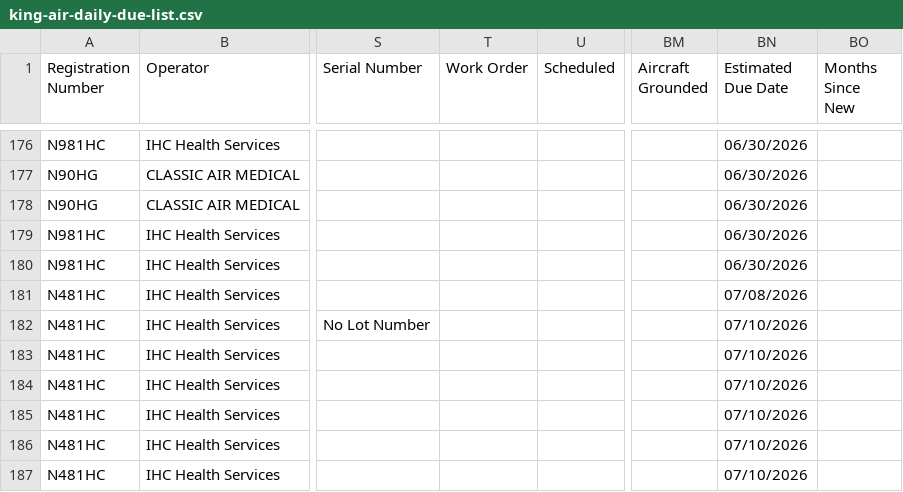
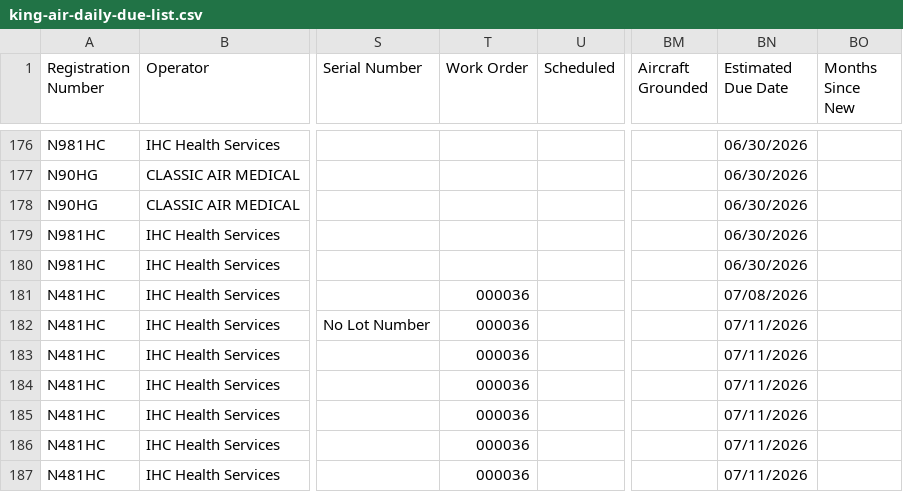
Before and after one commit to natehorst240-sketch/King-Air-Dashboard, a CSV file: data/king-air-daily-due-list.csv, drawn as a sheet; only a part is shown, gaps mark what is left out; the diff covers the shown part only; the diff names each change by its address in the sheet, - before the commit and + after, or states it on an @@ line.

```diff
--- a/data/king-air-daily-due-list.csv
+++ b/data/king-air-daily-due-list.csv
-T181:T187 (Work Order): (empty)
+T181:T187 (Work Order): 000036
-BN182:BN187 (Estimated Due Date): 07/10/2026
+BN182:BN187 (Estimated Due Date): 07/11/2026
```
Also changed, not shown: 1 added row, 1 removed row and 83 edited cells elsewhere in this file, 1 other file.
